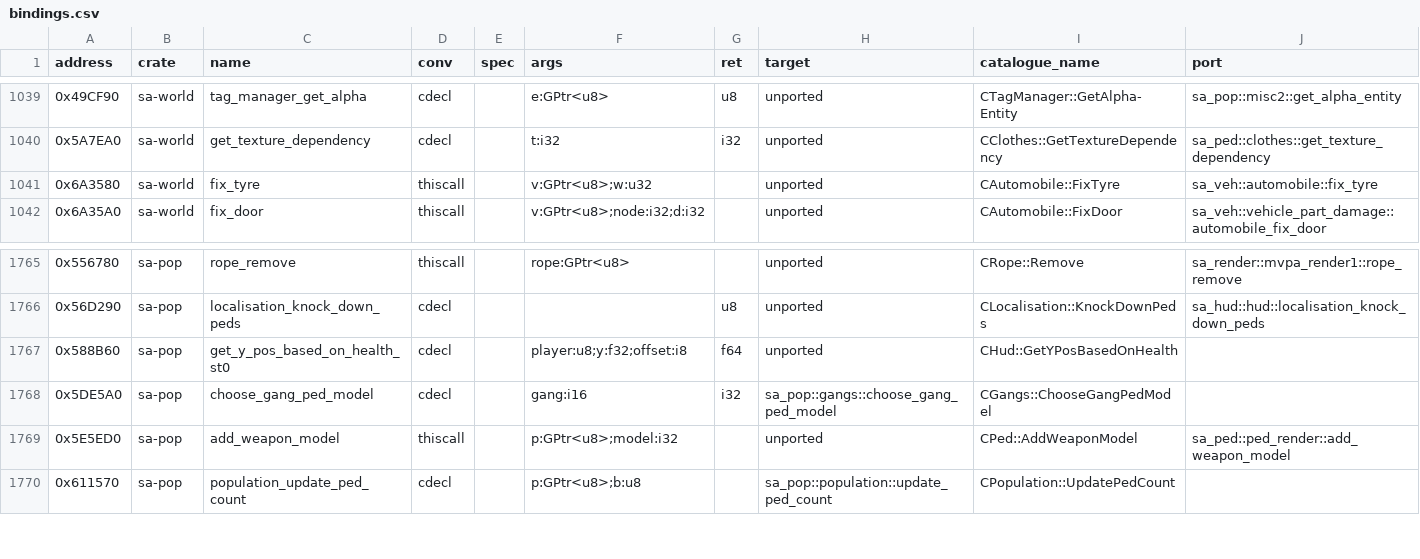
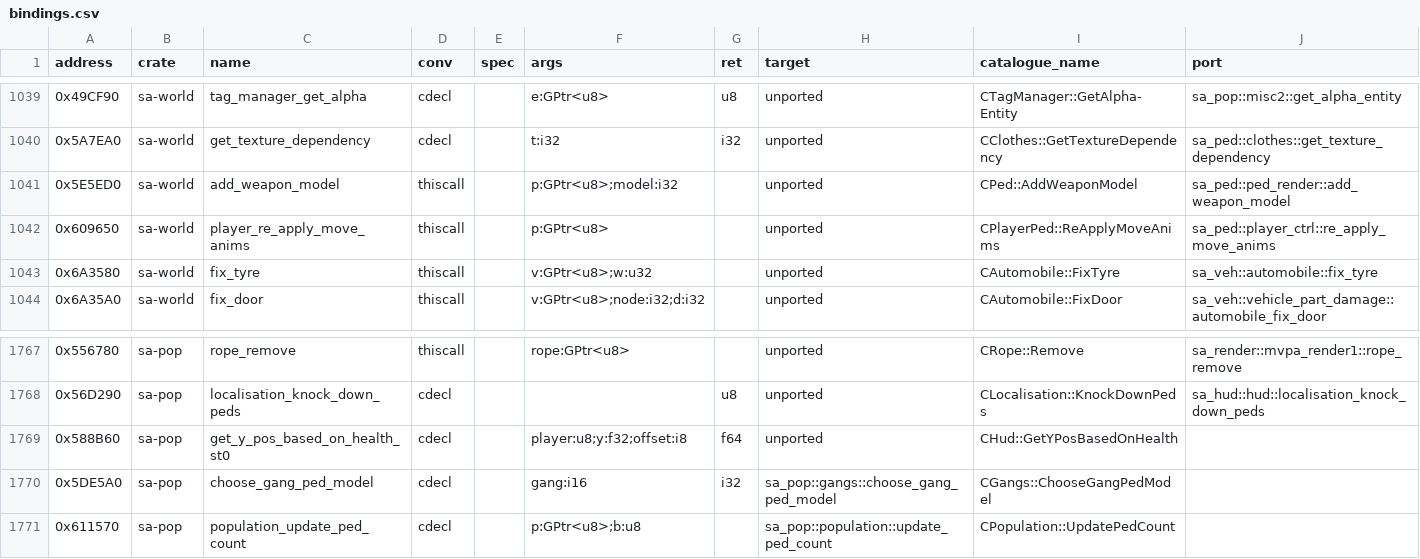
Before and after one commit to ghosty2004/sa-engine, a CSV file: catalog/bindings.csv, drawn as a sheet; only a part is shown, gaps mark what is left out; removed rows and columns are numbered as before the commit, all else as after; the diff names each change by its address in the sheet, - before the commit and + after, or states it on an @@ line.

Commit message:
feat(sa-world): port the replay ped creation and ped update packets
Batch frontier2-b31 (WORLD), the ped side of CReplay::TriggerPlayback, from the 1.0 US bytes
(gta-reversed as reading aid):
- RestoreClothesDesc 0x45C7D0: 28 key dwords, fat / muscle int16 -> float.
- RetrievePedAnimation 0x45B4D0: the second anim's anim-count check only for ids above 3, the
  third needs blend > 0, id != 3 and a loaded group (blend 1000, delta 0 stored directly).
- ProcessPedUpdate 0x45CA70 (entry `nop; jmp 0x403CF3`, a fs:[0] load only): heading, matrix
  blend, vehicle reference from conversion entry byte - 1, anim group / ReApplyMoveAnims, flag
  bits 7 / 30 / 31, +0x12C, anims, weapon model, area, Remove / Add; offset += 0x34.
- DealWithNewPedPacket 0x45CEA0 (.HOODLUM 0x156ED70): the RequestModel flags word decodes to 0
  (rol([0x15605B4], [0x576AFB])); the civilian new's size 0x79C and target CPed::operator new
  0x5E4730 come from the VM (vm_eval.py 156EE8B 156EEA8) and the rol fragment 0x156EEAC.
- CreatePlayerPed 0x45D540: walk from the playback slot; null without a matching update.
The stack-matrix blend is one helper (blend_replay_matrix), now also used by
ExtractVehicleUpdateData 0x45BA90. Bindings: AddWeaponModel moves to sa-world (sa-ai imports it
from there), CPlayerPed::ReApplyMoveAnims 0x609650 gets a row (sa-ped's local declaration goes).

Refs: FRONTIER-2

```diff
--- a/catalog/bindings.csv
+++ b/catalog/bindings.csv
+row 1041: 0x5E5ED0 | sa-world | add_weapon_model | thiscall |  | p:GPtr<u8>;model:i32 |  | unported | CPed::AddWeaponModel | sa_ped::ped_render::add_weapon_model
+row 1042: 0x609650 | sa-world | player_re_apply_move_anims | thiscall |  | p:GPtr<u8> |  | unported | CPlayerPed::ReApplyMoveAnims | sa_ped::player_ctrl::re_apply_move_anims
-row 1769: 0x5E5ED0 | sa-pop | add_weapon_model | thiscall |  | p:GPtr<u8>;model:i32 |  | unported | CPed::AddWeaponModel | sa_ped::ped_render::add_weapon_model
```
Also changed, not shown: 11 other files.
